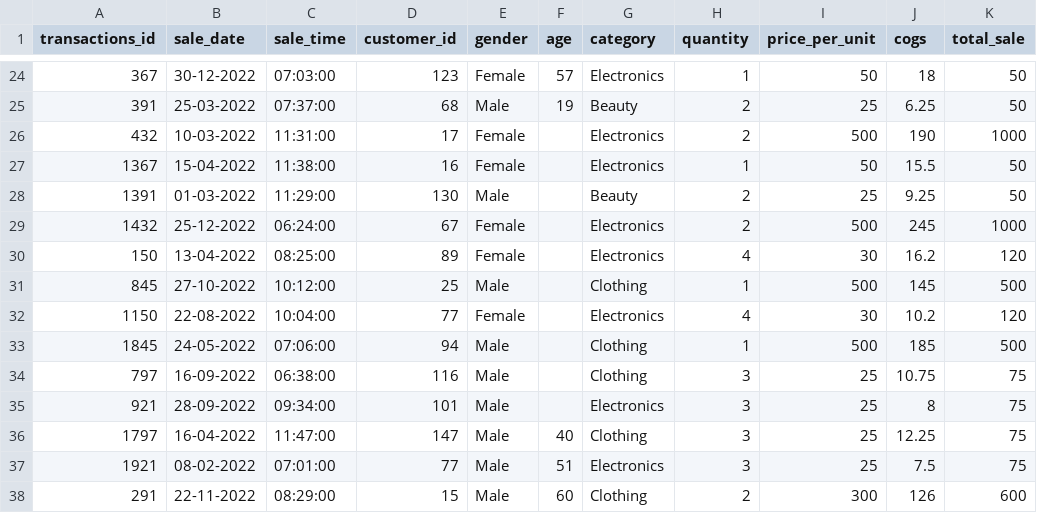
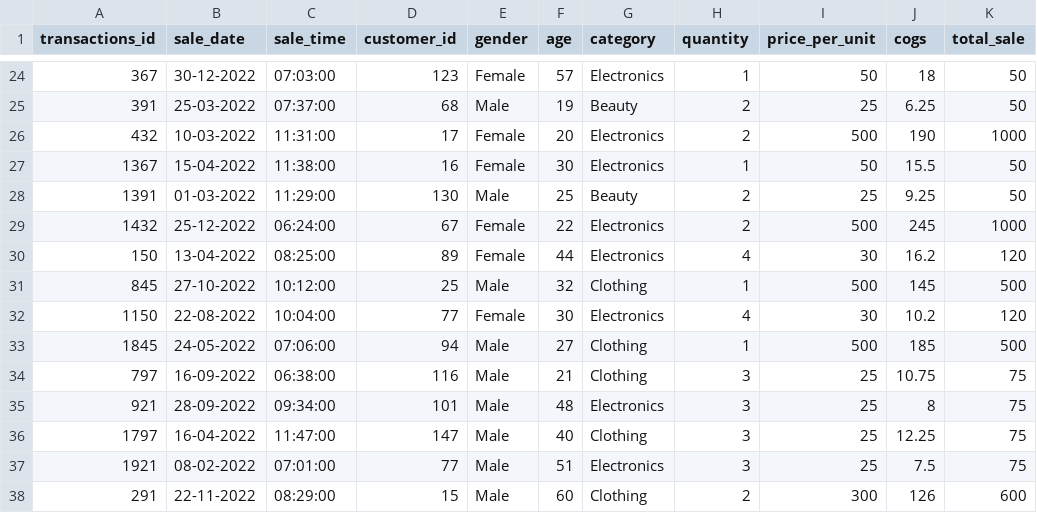
Before and after one commit to AnushaTentu30/SQL_Retail_sales_P1, a CSV file: SQL Retail_sales.csv, drawn as a sheet; only a part is shown, gaps mark what is left out.

Commit message:
Update SQL Retail_sales.csv

```diff
--- a/SQL Retail_sales.csv
+++ b/SQL Retail_sales.csv
@@ -25,12 +25,12 @@
 391,25-03-2022,07:37:00,68,Male,19,Beauty,2,25,6.25,50
-432,10-03-2022,11:31:00,17,Female,,Electronics,2,500,190,1000
-1367,15-04-2022,11:38:00,16,Female,,Electronics,1,50,15.5,50
-1391,01-03-2022,11:29:00,130,Male,,Beauty,2,25,9.25,50
-1432,25-12-2022,06:24:00,67,Female,,Electronics,2,500,245,1000
-150,13-04-2022,08:25:00,89,Female,,Electronics,4,30,16.2,120
-845,27-10-2022,10:12:00,25,Male,,Clothing,1,500,145,500
-1150,22-08-2022,10:04:00,77,Female,,Electronics,4,30,10.2,120
-1845,24-05-2022,07:06:00,94,Male,,Clothing,1,500,185,500
-797,16-09-2022,06:38:00,116,Male,,Clothing,3,25,10.75,75
-921,28-09-2022,09:34:00,101,Male,,Electronics,3,25,8,75
+432,10-03-2022,11:31:00,17,Female,20,Electronics,2,500,190,1000
+1367,15-04-2022,11:38:00,16,Female,30,Electronics,1,50,15.5,50
+1391,01-03-2022,11:29:00,130,Male,25,Beauty,2,25,9.25,50
+1432,25-12-2022,06:24:00,67,Female,22,Electronics,2,500,245,1000
+150,13-04-2022,08:25:00,89,Female,44,Electronics,4,30,16.2,120
+845,27-10-2022,10:12:00,25,Male,32,Clothing,1,500,145,500
+1150,22-08-2022,10:04:00,77,Female,30,Electronics,4,30,10.2,120
+1845,24-05-2022,07:06:00,94,Male,27,Clothing,1,500,185,500
+797,16-09-2022,06:38:00,116,Male,21,Clothing,3,25,10.75,75
+921,28-09-2022,09:34:00,101,Male,48,Electronics,3,25,8,75
 1797,16-04-2022,11:47:00,147,Male,40,Clothing,3,25,12.25,75
```
